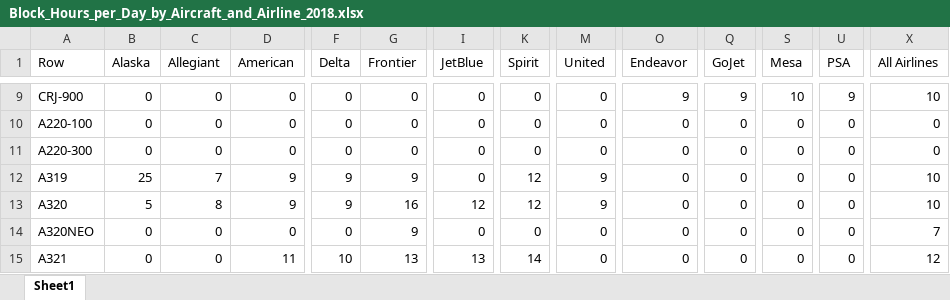
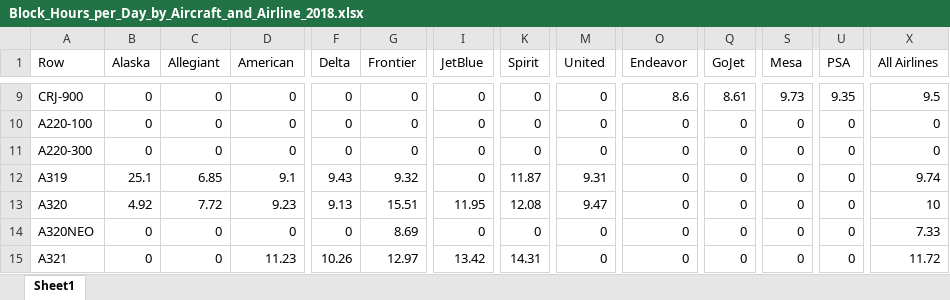
Before and after one commit to andyeske/Airline-Data-Analysis-Tools, an Excel workbook: Output Data Tables/APAT Outputs/Utilization Metrics Tables/2018/Block_Hours_per_Day_by_Aircraft_and_Airline_2018.xlsx, sheet Sheet1, drawn as a sheet; only a part is shown, gaps mark what is left out; values as stored, in another font and other column widths than the file's, no borders; the diff covers the shown part only; the diff names each change by its address in the sheet, - before the commit and + after, or states it on an @@ line.

```diff
--- a/Output Data Tables/APAT Outputs/Utilization Metrics Tables/2018/Block_Hours_per_Day_by_Aircraft_and_Airline_2018.xlsx (sheet Sheet1)
+++ b/Output Data Tables/APAT Outputs/Utilization Metrics Tables/2018/Block_Hours_per_Day_by_Aircraft_and_Airline_2018.xlsx (sheet Sheet1)
-O9 (Endeavor): 9
+O9 (Endeavor): 8.6
-Q9 (GoJet): 9
+Q9 (GoJet): 8.61
-S9 (Mesa): 10
+S9 (Mesa): 9.73
-U9 (PSA): 9
+U9 (PSA): 9.35
-X9 (All Airlines): 10
+X9 (All Airlines): 9.5
-B12 (Alaska): 25
+B12 (Alaska): 25.1
-C12 (Allegiant): 7
+C12 (Allegiant): 6.85
-D12 (American): 9
+D12 (American): 9.1
-F12 (Delta): 9
+F12 (Delta): 9.43
-G12 (Frontier): 9
+G12 (Frontier): 9.32
-K12 (Spirit): 12
+K12 (Spirit): 11.87
-M12 (United): 9
+M12 (United): 9.31
-X12 (All Airlines): 10
+X12 (All Airlines): 9.74
-B13 (Alaska): 5
+B13 (Alaska): 4.92
-C13 (Allegiant): 8
+C13 (Allegiant): 7.72
-D13 (American): 9
+D13 (American): 9.23
-F13 (Delta): 9
+F13 (Delta): 9.13
-G13 (Frontier): 16
+G13 (Frontier): 15.51
-I13 (JetBlue): 12
+I13 (JetBlue): 11.95
-K13 (Spirit): 12
+K13 (Spirit): 12.08
-M13 (United): 9
+M13 (United): 9.47
-G14 (Frontier): 9
+G14 (Frontier): 8.69
-X14 (All Airlines): 7
+X14 (All Airlines): 7.33
-D15 (American): 11
+D15 (American): 11.23
-F15 (Delta): 10
+F15 (Delta): 10.26
-G15 (Frontier): 13
+G15 (Frontier): 12.97
-I15 (JetBlue): 13
+I15 (JetBlue): 13.42
-K15 (Spirit): 14
+K15 (Spirit): 14.31
-X15 (All Airlines): 12
+X15 (All Airlines): 11.72
```
Also changed, not shown: 119 edited cells elsewhere in this sheet, Output Data Tables/APAT Outputs/Utilization Metrics Tables/2018/ASL_by_Aircraft_and_Airline_2018.xlsx, Output Data Tables/APAT Outputs/Utilization Metrics Tables/2018/ASMs_per_Day_by_Aircraft_and_Airline_2018.xlsx, 2 other files.
